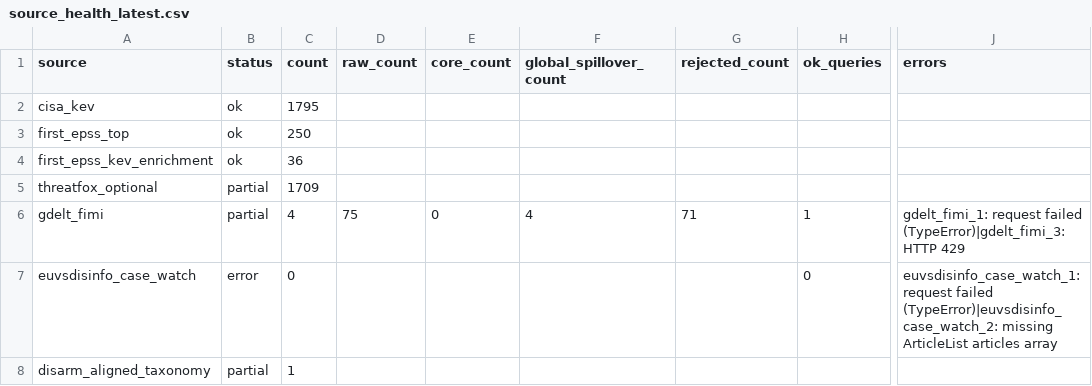
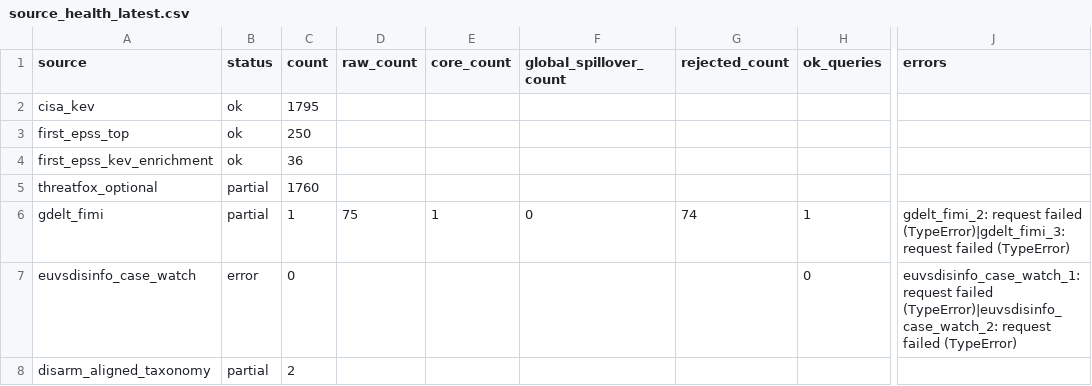
Before and after one commit to mowlsint/mard-hybrid-telemetry, a CSV file: public/downloads/source_health_latest.csv, drawn as a sheet; only a part is shown, gaps mark what is left out; the diff names each change by its address in the sheet, - before the commit and + after, or states it on an @@ line.

```diff
--- a/public/downloads/source_health_latest.csv
+++ b/public/downloads/source_health_latest.csv
-C5 (count): 1709
+C5 (count): 1760
-C6 (count): 4
+C6 (count): 1
-E6 (core_count): 0
+E6 (core_count): 1
-F6 (global_spillover_count): 4
+F6 (global_spillover_count): 0
-G6 (rejected_count): 71
+G6 (rejected_count): 74
-J6 (errors): gdelt_fimi_1: request failed (TypeError)|gdelt_fimi_3: HTTP 429
+J6 (errors): gdelt_fimi_2: request failed (TypeError)|gdelt_fimi_3: request failed (TypeError)
-J7 (errors): …failed (TypeError)|euvsdisinfo_case_watch_2: missing ArticleList articles array
+J7 (errors): …failed (TypeError)|euvsdisinfo_case_watch_2: request failed (TypeError)
-C8 (count): 1
+C8 (count): 2
```
Also changed, not shown: public/downloads/fimi_maritime_articles_latest.csv, 12 other files.
